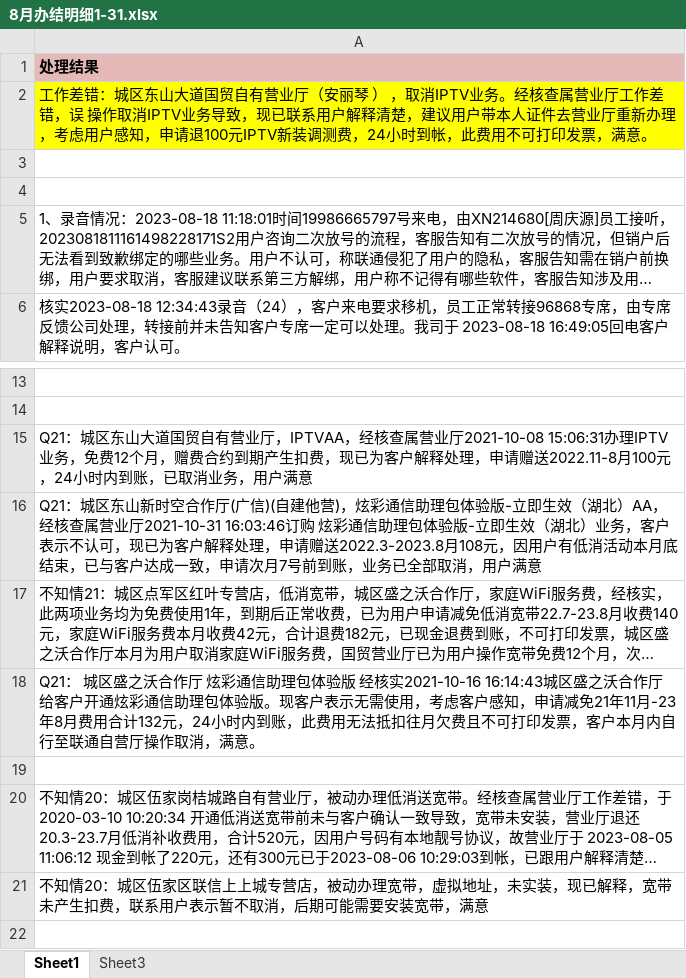
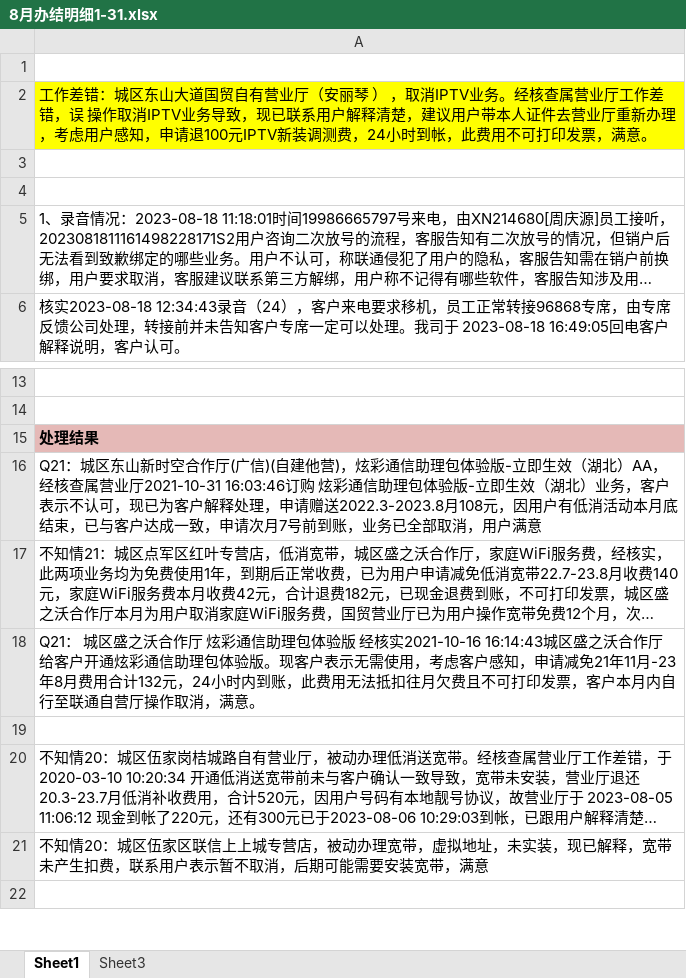
Before and after one commit to x868086/service_project, an Excel workbook: 8月办结明细1-31.xlsx, sheet Sheet1, drawn as a sheet; only a part is shown, gaps mark what is left out; long unchanged cells end in …; values as stored, in another font and other column widths than the file's, no borders; the diff names each change by its address in the sheet, - before the commit and + after, or states it on an @@ line.

```diff
--- a/8月办结明细1-31.xlsx (sheet Sheet1)
+++ b/8月办结明细1-31.xlsx (sheet Sheet1)
-A1: 处理结果
+A1: (empty)
-A1 fill: #E5B9B7
+A1 fill: none
-A15: Q21：城区东山大道国贸自有营业厅，IPTVAA，经核查属营业厅2021-10-08 15:06:31办理IPTV业务，免费12个月，赠费合约到期产生扣费，现已为客户解释处理，申请赠送2022.11-8月100元，24小时内到账，已取消业务，用户满意
+A15: 处理结果
@@ A15 fill: none → #E5B9B7, bold: off → on @@
```
Also changed, not shown: 1 other file.
